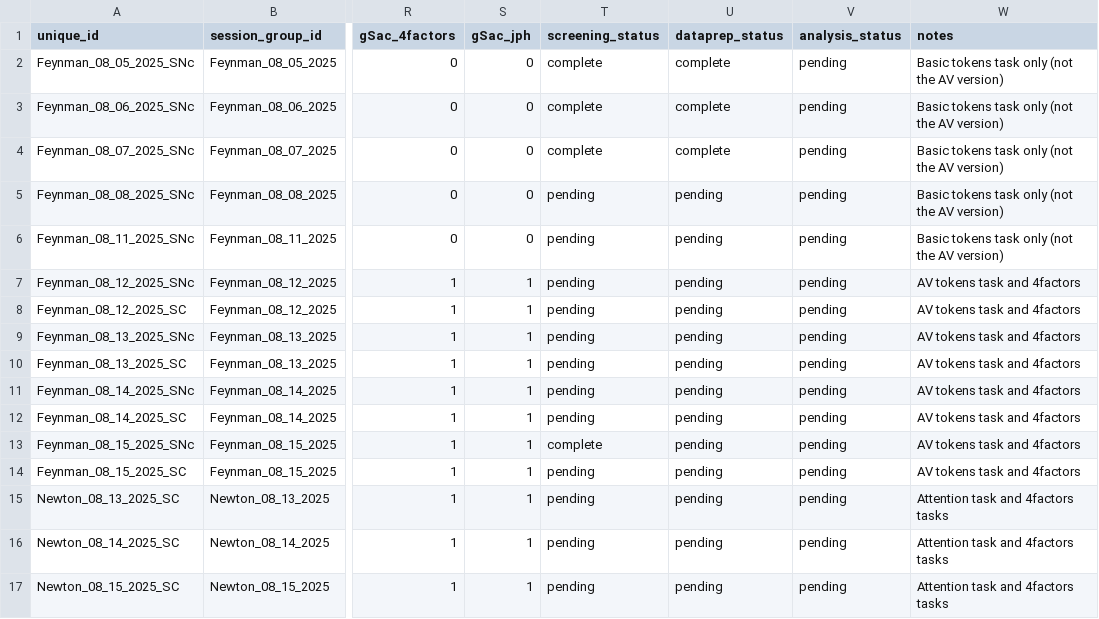
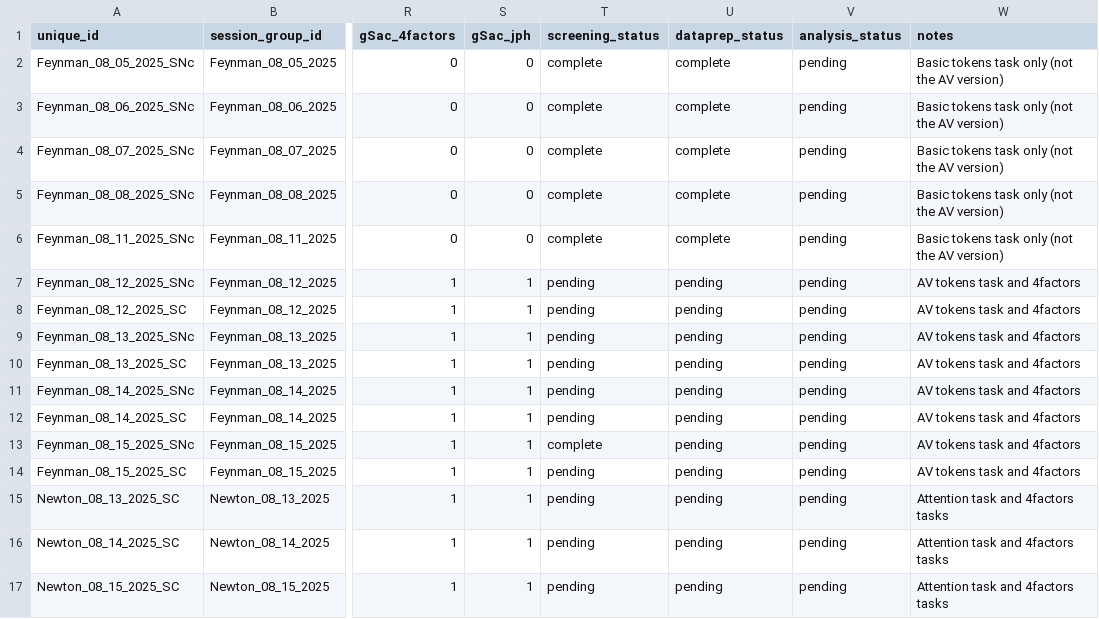
Before and after one commit to jamespherman/tokens-analysis-pipeline, a CSV file: config/session_manifest.csv, drawn as a sheet; only a part is shown, gaps mark what is left out; the diff names each change by its address in the sheet, - before the commit and + after, or states it on an @@ line.

Commit message:
Updating data processing.

```diff
--- a/config/session_manifest.csv
+++ b/config/session_manifest.csv
-T5:T6 (screening_status): pending
+T5:T6 (screening_status): complete
-U5:U6 (dataprep_status): pending
+U5:U6 (dataprep_status): complete
```
Also changed, not shown: 7 other files.
